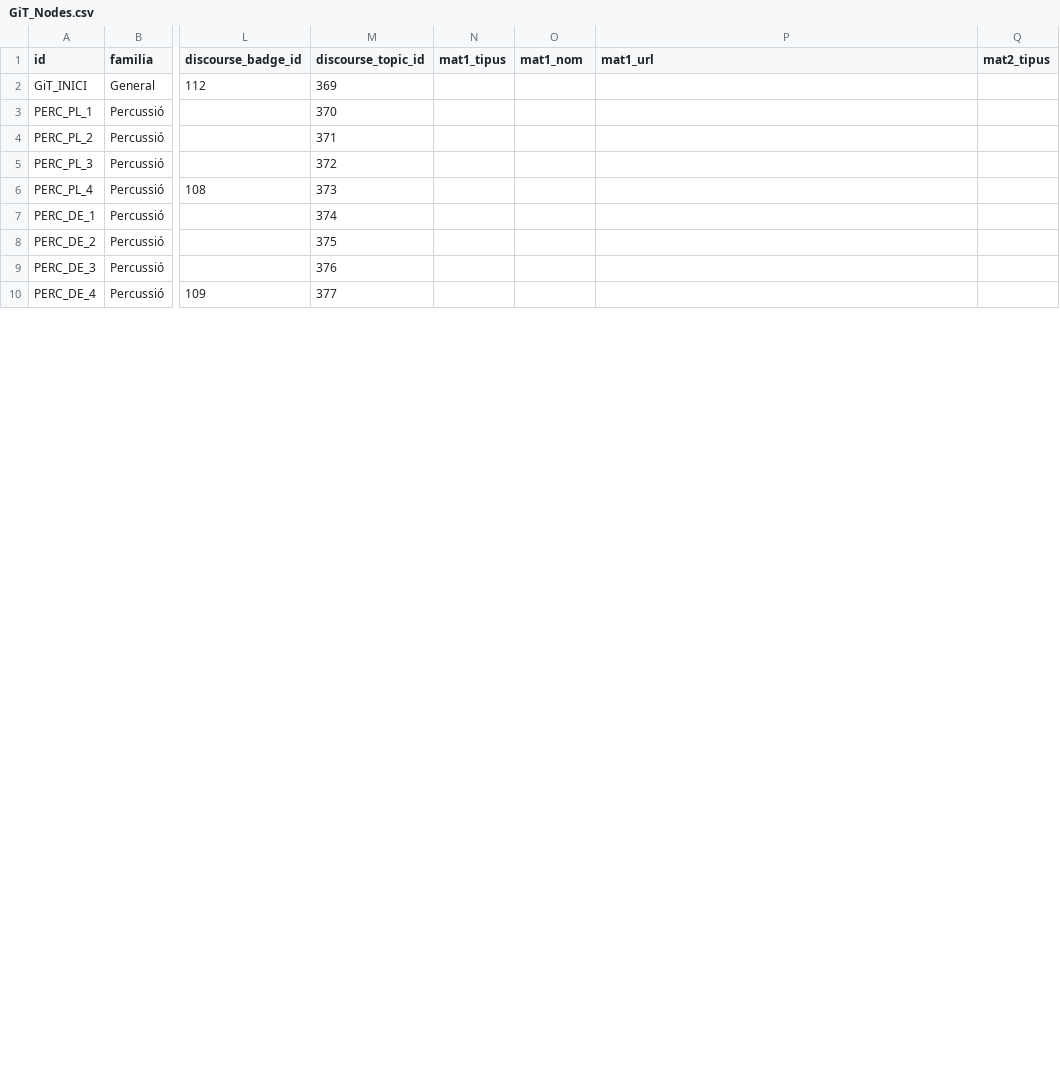
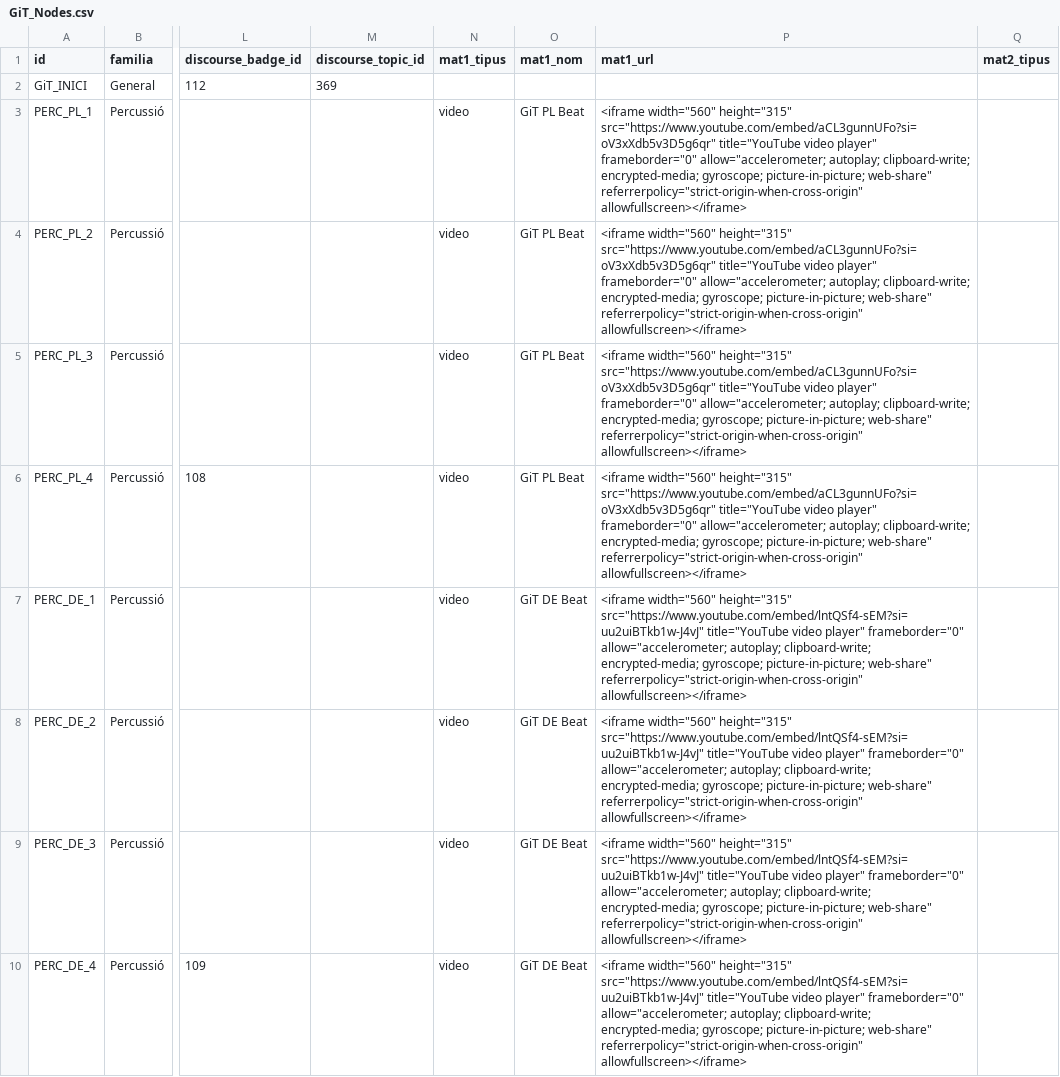
Before and after one commit to ElAwesomePanda/dolcaina-skill-tree, a CSV file: GiT_Nodes.csv, drawn as a sheet; only a part is shown, gaps mark what is left out; the diff covers the shown part only; the diff names each change by its address in the sheet, - before the commit and + after, or states it on an @@ line.

```diff
--- a/GiT_Nodes.csv
+++ b/GiT_Nodes.csv
-M3 (discourse_topic_id): 370
+M3 (discourse_topic_id): (empty)
-N3:N10 (mat1_tipus): (empty)
+N3:N10 (mat1_tipus): video
-O3:O6 (mat1_nom): (empty)
+O3:O6 (mat1_nom): GiT PL Beat
-P3:P6 (mat1_url): (empty)
+P3:P6 (mat1_url): <iframe width="560" height="315" src="https://www.youtube.com/embed/aCL3gunnUFo?si=oV3xXdb5v3D5g6qr" title="YouTube video player" frameborder="0" allow="accelerometer; autoplay; clipboard-write; encrypted-media; gyroscope; picture-in-picture; web-share" referrerpolicy="strict-origin-when-cross-origin" allowfullscreen></iframe>
-M4 (discourse_topic_id): 371
+M4 (discourse_topic_id): (empty)
-M5 (discourse_topic_id): 372
+M5 (discourse_topic_id): (empty)
-M6 (discourse_topic_id): 373
+M6 (discourse_topic_id): (empty)
-M7 (discourse_topic_id): 374
+M7 (discourse_topic_id): (empty)
-O7:O10 (mat1_nom): (empty)
+O7:O10 (mat1_nom): GiT DE Beat
-P7:P10 (mat1_url): (empty)
+P7:P10 (mat1_url): <iframe width="560" height="315" src="https://www.youtube.com/embed/lntQSf4-sEM?si=uu2uiBTkb1w-J4vJ" title="YouTube video player" frameborder="0" allow="accelerometer; autoplay; clipboard-write; encrypted-media; gyroscope; picture-in-picture; web-share" referrerpolicy="strict-origin-when-cross-origin" allowfullscreen></iframe>
-M8 (discourse_topic_id): 375
+M8 (discourse_topic_id): (empty)
-M9 (discourse_topic_id): 376
+M9 (discourse_topic_id): (empty)
-M10 (discourse_topic_id): 377
+M10 (discourse_topic_id): (empty)
```
Also changed, not shown: 32 edited cells elsewhere in this file, 2 other files.
